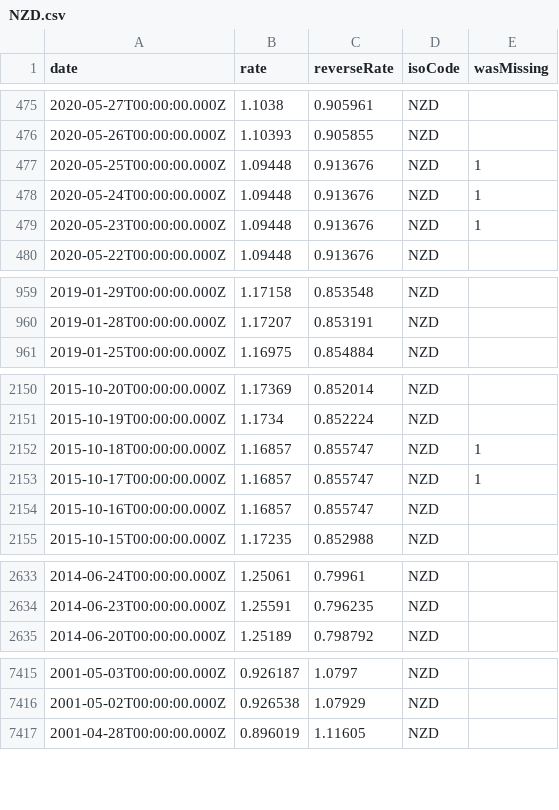
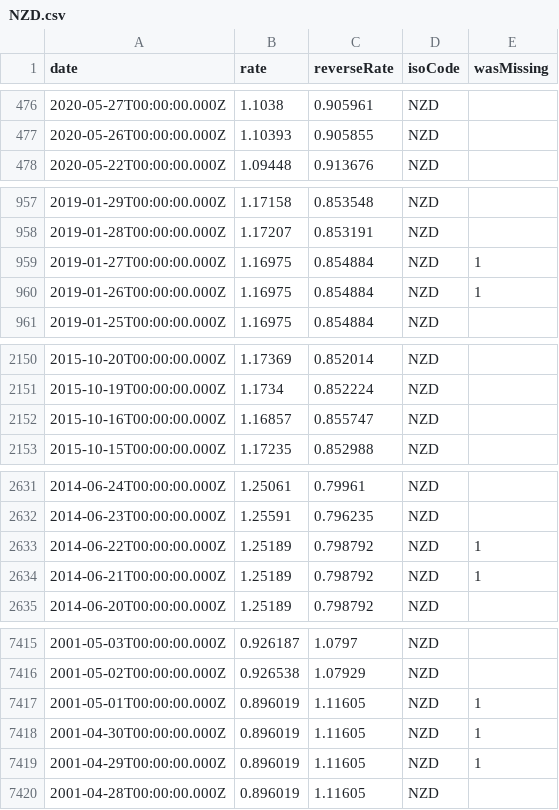
Before and after one commit to LubomirGeorgiev/bnb-currency-exchange-rates, a CSV file: data/NZD.csv, drawn as a sheet; only a part is shown, gaps mark what is left out; removed rows and columns are numbered as before the commit, all else as after; the diff covers the shown part only; the diff names each change by its address in the sheet, - before the commit and + after, or states it on an @@ line.

```diff
--- a/data/NZD.csv
+++ b/data/NZD.csv
-row 477: 2020-05-25T00:00:00.000Z | 1.09448 | 0.913676 | NZD | 1
-row 478: 2020-05-24T00:00:00.000Z | 1.09448 | 0.913676 | NZD | 1
-row 479: 2020-05-23T00:00:00.000Z | 1.09448 | 0.913676 | NZD | 1
+row 959: 2019-01-27T00:00:00.000Z | 1.16975 | 0.854884 | NZD | 1
+row 960: 2019-01-26T00:00:00.000Z | 1.16975 | 0.854884 | NZD | 1
-row 2152: 2015-10-18T00:00:00.000Z | 1.16857 | 0.855747 | NZD | 1
-row 2153: 2015-10-17T00:00:00.000Z | 1.16857 | 0.855747 | NZD | 1
+row 2633: 2014-06-22T00:00:00.000Z | 1.25189 | 0.798792 | NZD | 1
+row 2634: 2014-06-21T00:00:00.000Z | 1.25189 | 0.798792 | NZD | 1
+row 7417: 2001-05-01T00:00:00.000Z | 0.896019 | 1.11605 | NZD | 1
+row 7418: 2001-04-30T00:00:00.000Z | 0.896019 | 1.11605 | NZD | 1
+row 7419: 2001-04-29T00:00:00.000Z | 0.896019 | 1.11605 | NZD | 1
```
Also changed, not shown: 7 added rows and 4 removed rows elsewhere in this file, data/CYP.csv, data/DKK.csv, 40 other files.
